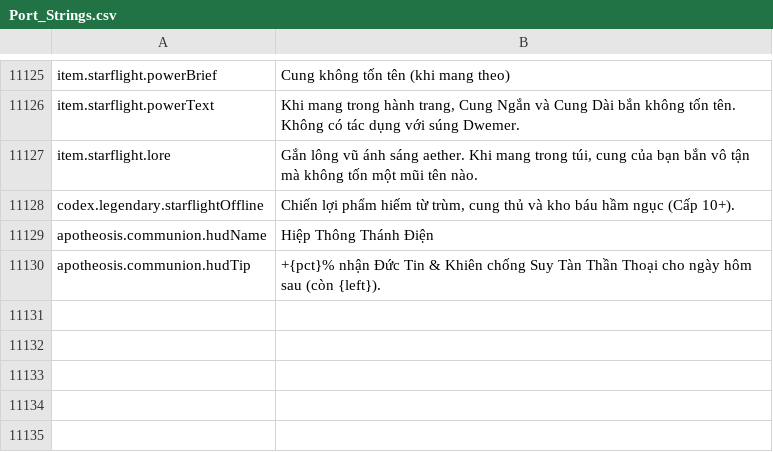
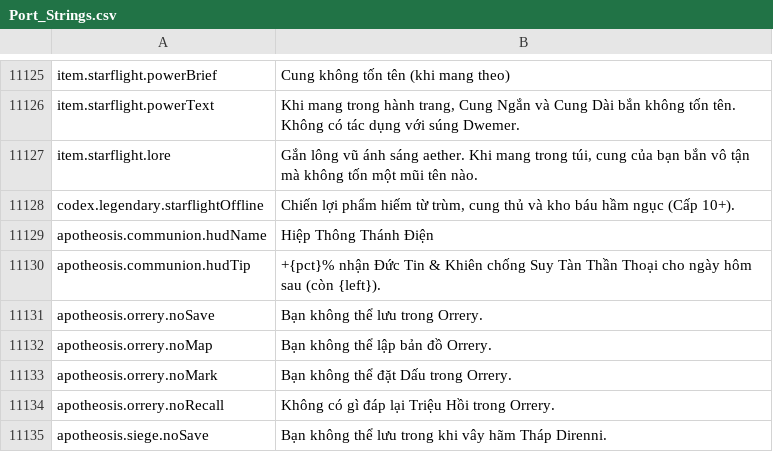
Before and after one commit to Chuz13/daggerfall-forever, a CSV file: locales/vi/Port_Strings.csv, drawn as a sheet; only a part is shown, gaps mark what is left out.

```diff
--- a/locales/vi/Port_Strings.csv
+++ b/locales/vi/Port_Strings.csv
@@ -11131 +11131,6 @@ apotheosis.communion.hudName,"Hiệp Thông Thánh Điện"
 apotheosis.communion.hudTip,"+{pct}% nhận Đức Tin & Khiên chống Suy Tàn Thần Thoại cho ngày hôm sau (còn {left})."
+apotheosis.orrery.noSave,"Bạn không thể lưu trong Orrery."
+apotheosis.orrery.noMap,"Bạn không thể lập bản đồ Orrery."
+apotheosis.orrery.noMark,"Bạn không thể đặt Dấu trong Orrery."
+apotheosis.orrery.noRecall,"Không có gì đáp lại Triệu Hồi trong Orrery."
+apotheosis.siege.noSave,"Bạn không thể lưu trong khi vây hãm Tháp Direnni."
```
Also changed, not shown: locales/el/Port_Strings.csv, locales/fr/Port_Strings.csv, 33 other files.
